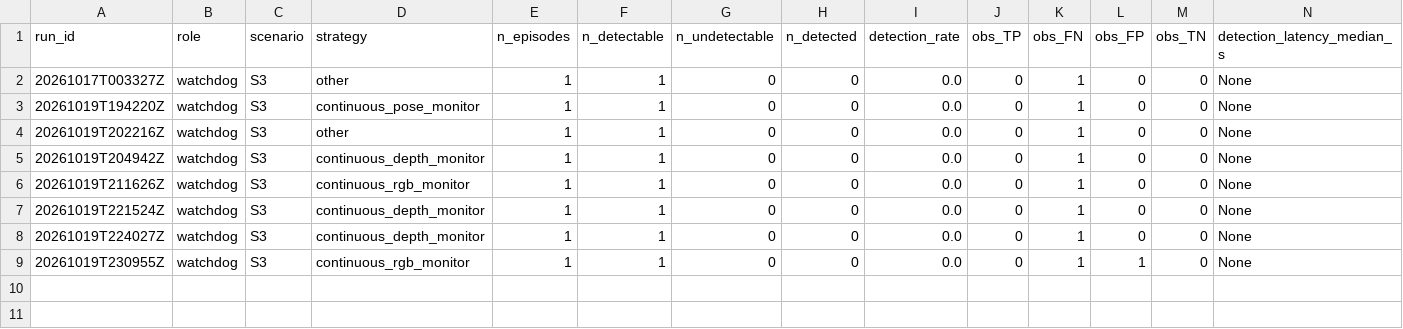
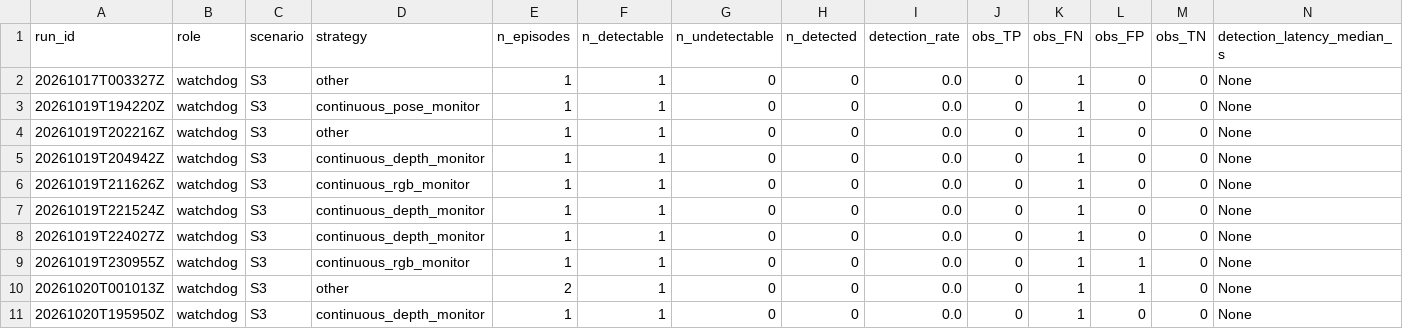
Before and after one commit to mohammadnsr1/WatchDog_V1, a CSV file: paper_results/batches/S3/raw/observation_results.csv, drawn as a sheet; only a part is shown; rows hold the shown columns only; the diff names each change by its address in the sheet, - before the commit and + after, or states it on an @@ line.

```diff
--- a/paper_results/batches/S3/raw/observation_results.csv
+++ b/paper_results/batches/S3/raw/observation_results.csv
+row 10: 20261020T001013Z | watchdog | S3 | other | 2 | 1 | 0 | 0 | 0.0 | 0 | 1 | 1 | 0 | None
+row 11: 20261020T195950Z | watchdog | S3 | continuous_depth_monitor | 1 | 1 | 0 | 0 | 0.0 | 0 | 1 | 0 | 0 | None
```
Also changed, not shown: paper_results/batches/S3/raw/results.csv, 5 other files.
